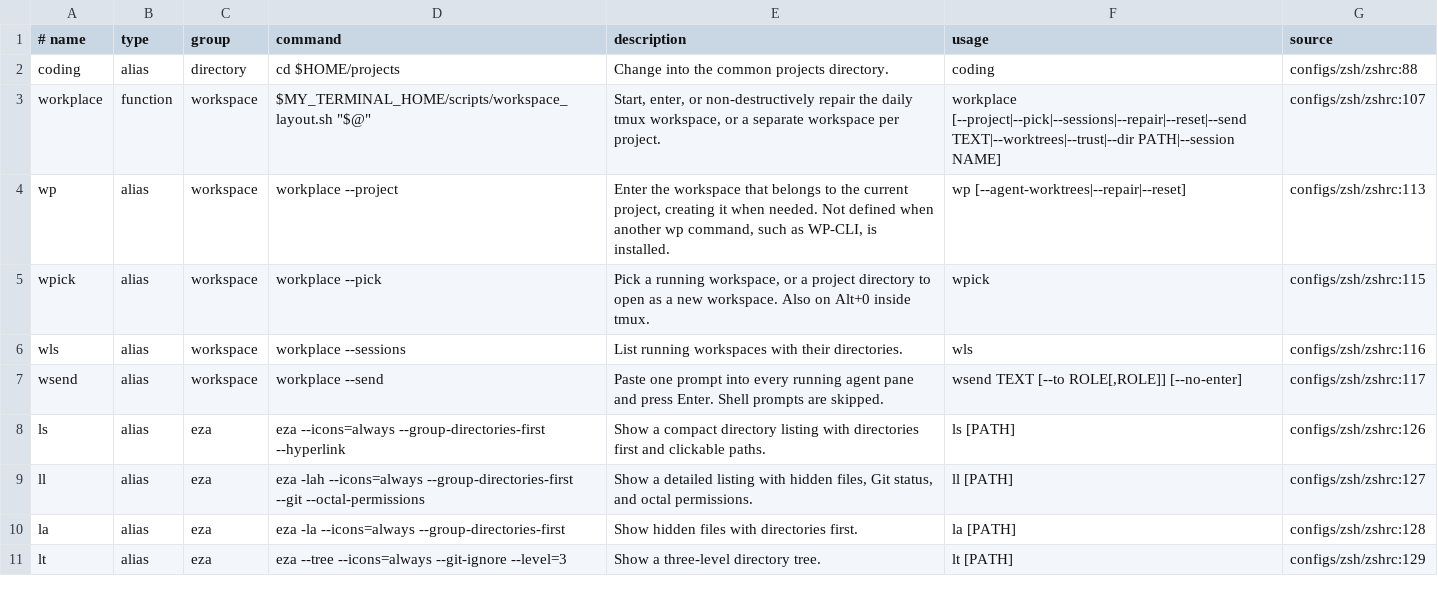
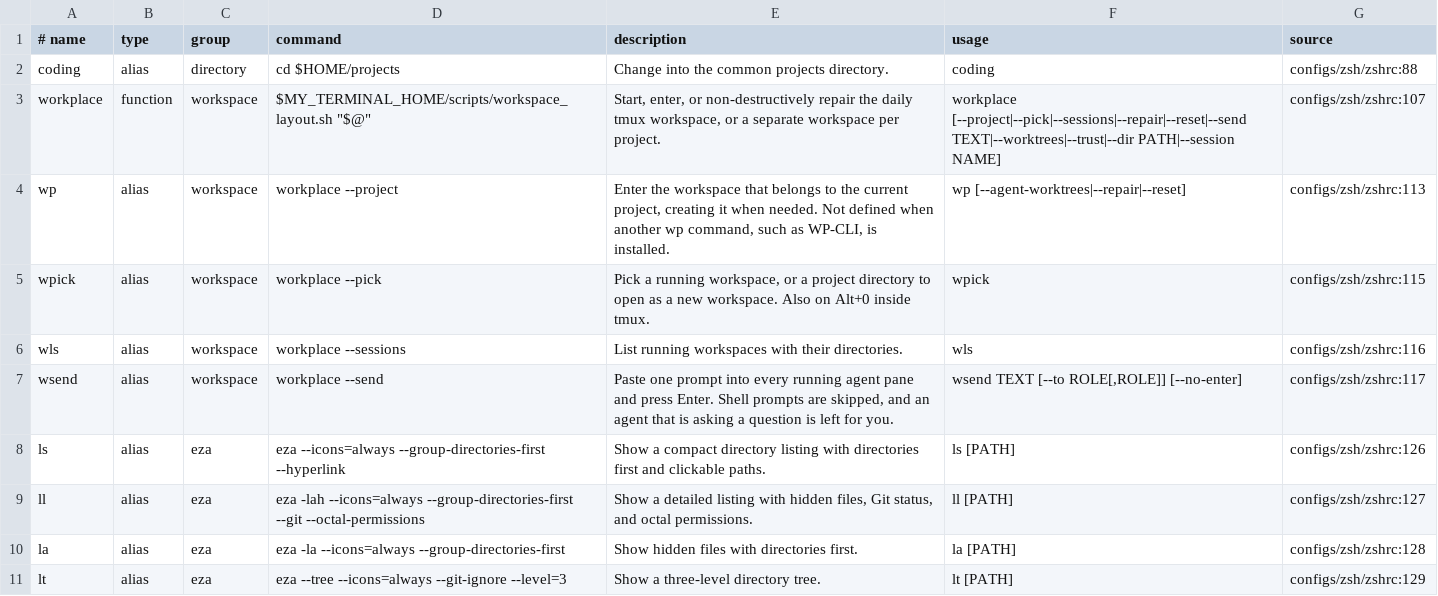
Before and after one commit to AnnFengDeYe/my-terminal, a TSV file: configs/zsh/workplace_manual.tsv, drawn as a sheet; only a part is shown.

```diff
--- a/configs/zsh/workplace_manual.tsv
+++ b/configs/zsh/workplace_manual.tsv
@@ -6,3 +6,3 @@ wpick	alias	workspace	workplace --pick	Pick a running workspace, or a project di
 wls	alias	workspace	workplace --sessions	List running workspaces with their directories.	wls	configs/zsh/zshrc:116
-wsend	alias	workspace	workplace --send	Paste one prompt into every running agent pane and press Enter. Shell prompts are skipped.	wsend TEXT [--to ROLE[,ROLE]] [--no-enter]	configs/zsh/zshrc:117
+wsend	alias	workspace	workplace --send	Paste one prompt into every running agent pane and press Enter. Shell prompts are skipped, and an agent that is asking a question is left for you.	wsend TEXT [--to ROLE[,ROLE]] [--no-enter]	configs/zsh/zshrc:117
 ls	alias	eza	eza --icons=always --group-directories-first --hyperlink	Show a compact directory listing with directories first and clickable paths.	ls [PATH]	configs/zsh/zshrc:126
```
Also changed, not shown: 3 other files.
